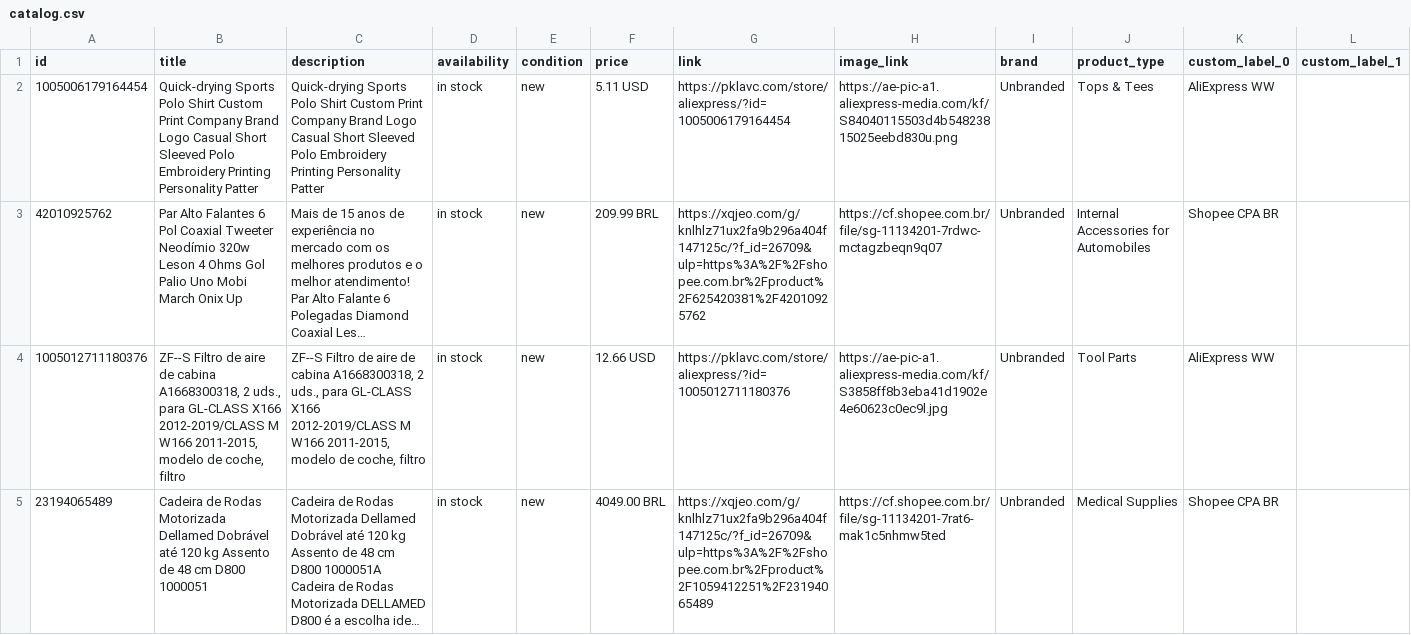
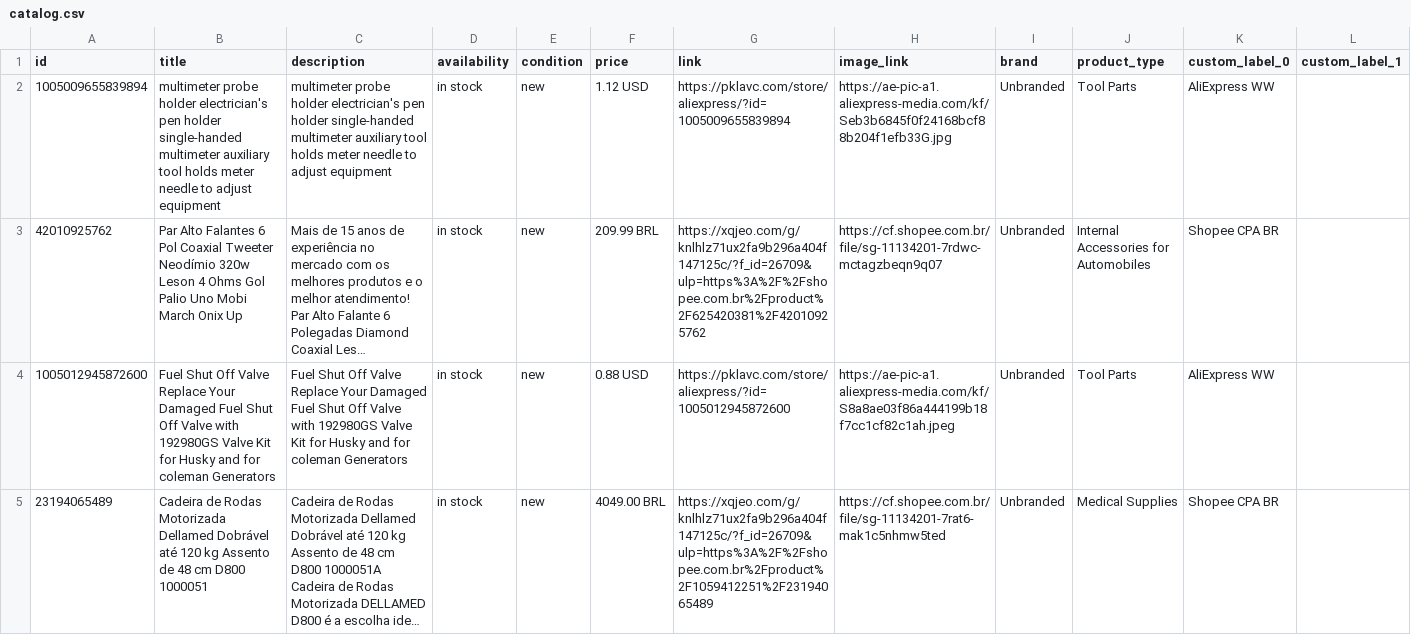
Before and after one commit to PkLavc/PkLavc.github.io, a CSV file: store/meta/catalog.csv, drawn as a sheet; only a part is shown; long unchanged cells end in …; the diff covers the shown part only; the diff names each change by its address in the sheet, - before the commit and + after, or states it on an @@ line.

```diff
--- a/store/meta/catalog.csv
+++ b/store/meta/catalog.csv
-A2 (id): 1005006179164454
+A2 (id): 1005009655839894
-B2 (title): Quick-drying Sports Polo Shirt Custom Print Company Brand Logo Casual Short Sleeved Polo Embroidery Printing Personality Patter
+B2 (title): multimeter probe holder electrician's pen holder single-handed multimeter auxiliary tool holds meter needle to adjust equipment
-C2 (description): Quick-drying Sports Polo Shirt Custom Print Company Brand Logo Casual Short Sleeved Polo Embroidery Printing Personality Patter
+C2 (description): multimeter probe holder electrician's pen holder single-handed multimeter auxiliary tool holds meter needle to adjust equipment
-F2 (price): 5.11 USD
+F2 (price): 1.12 USD
-G2 (link): https://pklavc.com/store/aliexpress/?id=1005006179164454
+G2 (link): https://pklavc.com/store/aliexpress/?id=1005009655839894
-H2 (image_link): https://ae-pic-a1.aliexpress-media.com/kf/S84040115503d4b54823815025eebd830u.png
+H2 (image_link): https://ae-pic-a1.aliexpress-media.com/kf/Seb3b6845f0f24168bcf88b204f1efb33G.jpg
-J2 (product_type): Tops & Tees
+J2 (product_type): Tool Parts
-A4 (id): 1005012711180376
+A4 (id): 1005012945872600
-B4 (title): ZF--S Filtro de aire de cabina A1668300318, 2 uds., para GL-CLASS X166 2012-2019/CLASS M W166 2011-2015, modelo de coche, filtro
+B4 (title): Fuel Shut Off Valve Replace Your Damaged Fuel Shut Off Valve with 192980GS Valve Kit for Husky and for coleman Generators
-C4 (description): ZF--S Filtro de aire de cabina A1668300318, 2 uds., para GL-CLASS X166 2012-2019/CLASS M W166 2011-2015, modelo de coche, filtro
+C4 (description): Fuel Shut Off Valve Replace Your Damaged Fuel Shut Off Valve with 192980GS Valve Kit for Husky and for coleman Generators
-F4 (price): 12.66 USD
+F4 (price): 0.88 USD
-G4 (link): https://pklavc.com/store/aliexpress/?id=1005012711180376
+G4 (link): https://pklavc.com/store/aliexpress/?id=1005012945872600
-H4 (image_link): https://ae-pic-a1.aliexpress-media.com/kf/S3858ff8b3eba41d1902e4e60623c0ec9l.jpg
+H4 (image_link): https://ae-pic-a1.aliexpress-media.com/kf/S8a8ae03f86a444199b18f7cc1cf82c1ah.jpeg
```
Also changed, not shown: 183 edited cells elsewhere in this file, 1 other file.
